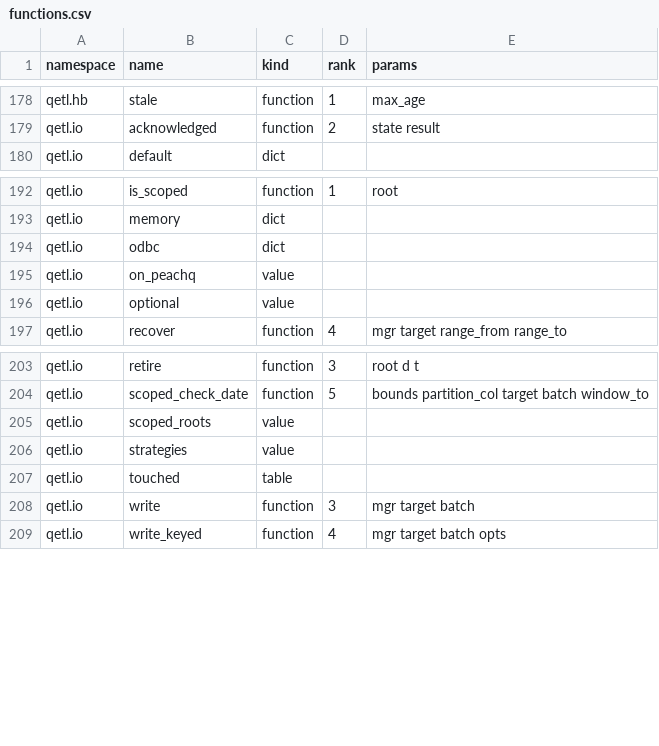
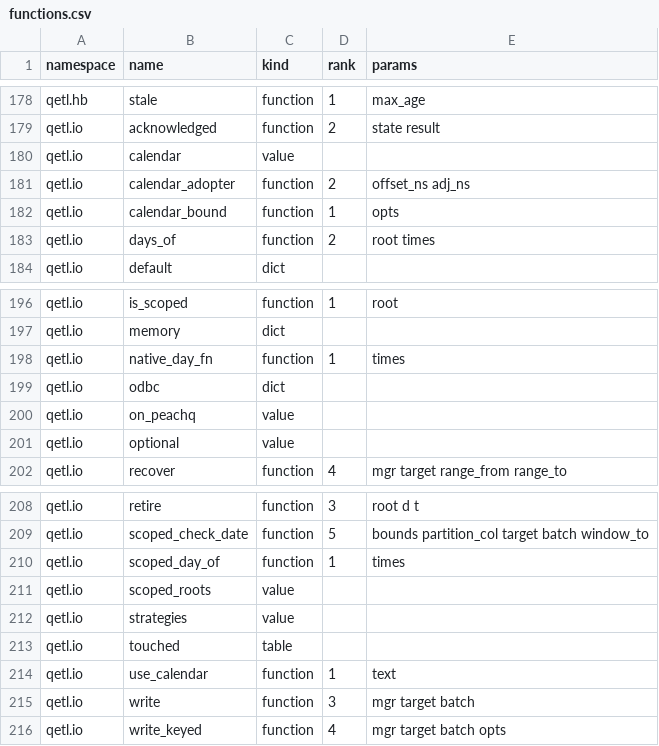
Before and after one commit to kwojdalski/uqf, a CSV file: docs/reference/surfaces/current/functions.csv, drawn as a sheet; only a part is shown, gaps mark what is left out; the diff names each change by its address in the sheet, - before the commit and + after, or states it on an @@ line.

```diff
--- a/docs/reference/surfaces/current/functions.csv
+++ b/docs/reference/surfaces/current/functions.csv
+row 180: qetl.io | calendar | value
+row 181: qetl.io | calendar_adopter | function | 2 | offset_ns adj_ns
+row 182: qetl.io | calendar_bound | function | 1 | opts
+row 183: qetl.io | days_of | function | 2 | root times
+row 198: qetl.io | native_day_fn | function | 1 | times
+row 210: qetl.io | scoped_day_of | function | 1 | times
+row 214: qetl.io | use_calendar | function | 1 | text
```
Also changed, not shown: 18 other files.
